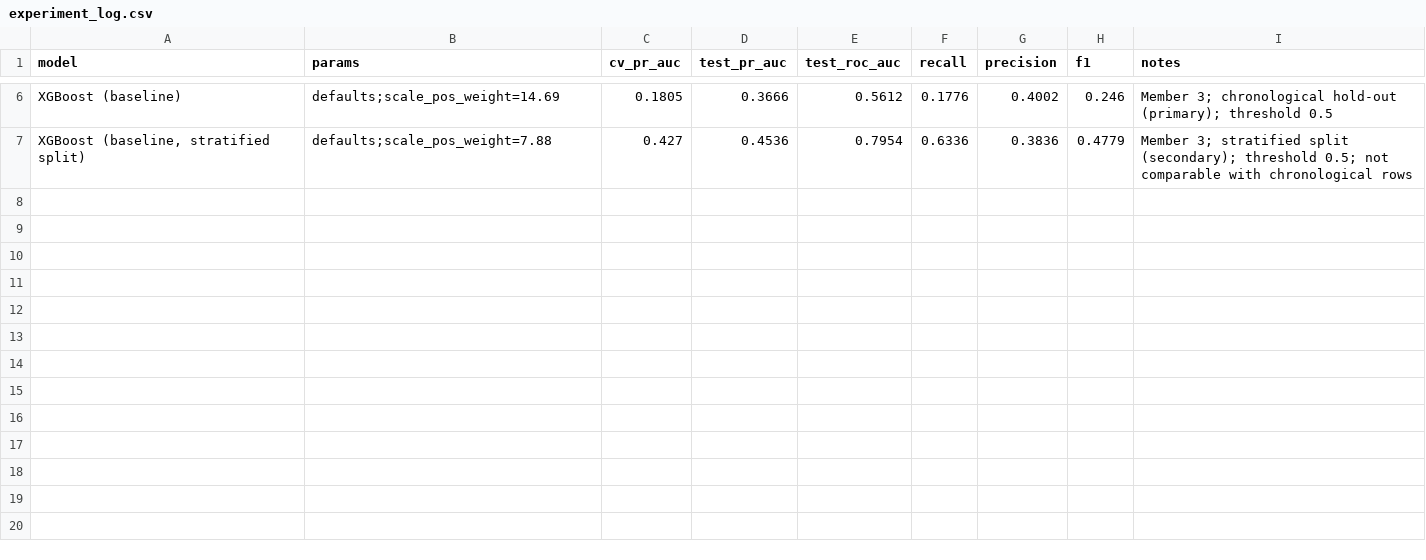
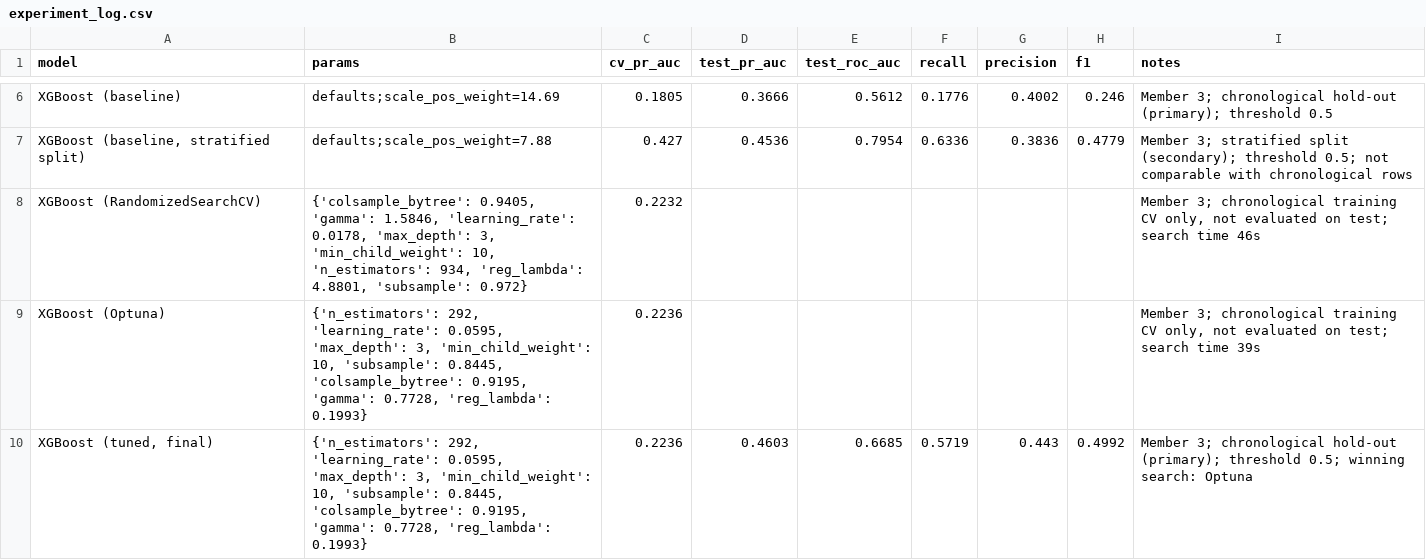
Before and after one commit to Saradala/bank-telemarketing-predictor, a CSV file: results/experiment_log.csv, drawn as a sheet; only a part is shown, gaps mark what is left out; the diff names each change by its address in the sheet, - before the commit and + after, or states it on an @@ line.

Commit message:
Add tuning notebook: RandomizedSearchCV vs Optuna, final model evaluation

```diff
--- a/results/experiment_log.csv
+++ b/results/experiment_log.csv
+row 8: XGBoost (RandomizedSearchCV) | {'colsample_bytree': 0.9405, 'gamma': 1.5846, 'learning_rate': 0.0178, 'max_depth': 3, 'min_child_weight': 10, 'n_estimators': 934, 'reg_lambda': 4.8801, 'subsample': 0.972} | 0.2232 |  |  |  |  |  | Member 3; chronological training CV only, not evaluated on test; search time 46s
+row 9: XGBoost (Optuna) | {'n_estimators': 292, 'learning_rate': 0.0595, 'max_depth': 3, 'min_child_weight': 10, 'subsample': 0.8445, 'colsample_bytree': 0.9195, 'gamma': 0.7728, 'reg_lambda': 0.1993} | 0.2236 |  |  |  |  |  | Member 3; chronological training CV only, not evaluated on test; search time 39s
+row 10: XGBoost (tuned, final) | {'n_estimators': 292, 'learning_rate': 0.0595, 'max_depth': 3, 'min_child_weight': 10, 'subsample': 0.8445, 'colsample_bytree': 0.9195, 'gamma': 0.7728, 'reg_lambda': 0.1993} | 0.2236 | 0.4603 | 0.6685 | 0.5719 | 0.443 | 0.4992 | Member 3; chronological hold-out (primary); threshold 0.5; winning search: Optuna
```
Also changed, not shown: 3 other files.
